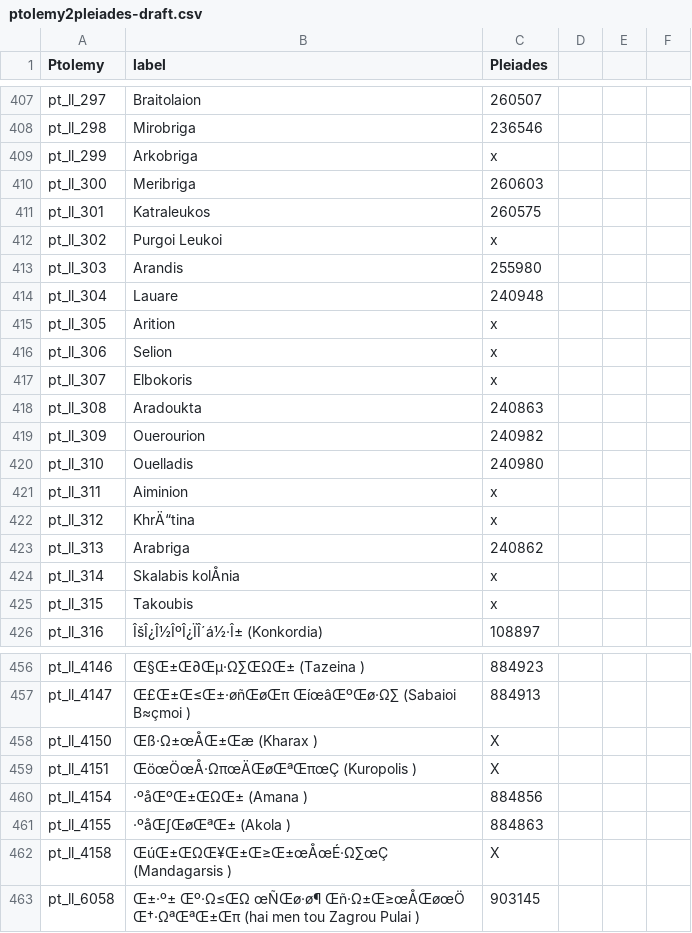
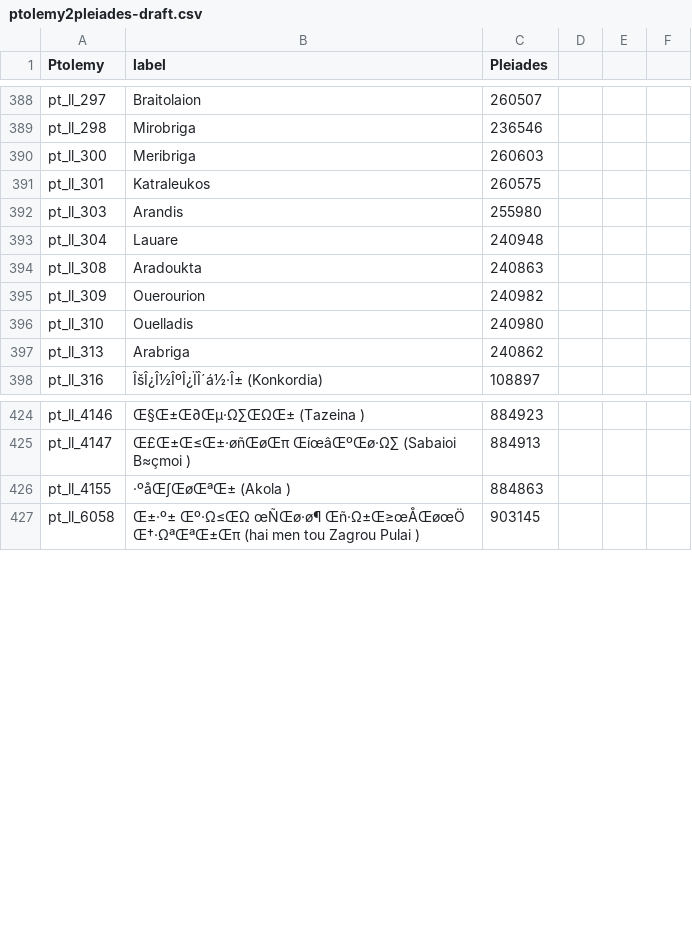
Before and after one commit to neelsmith/ptolemy, a CSV file: data/ptolemy2pleiades-draft.csv, drawn as a sheet; only a part is shown, gaps mark what is left out; the diff covers the shown part only; the diff names each change by its address in the sheet, - before the commit and + after, or states it on an @@ line.

```diff
--- a/data/ptolemy2pleiades-draft.csv
+++ b/data/ptolemy2pleiades-draft.csv
-row 409: pt_ll_299 | Arkobriga | x
-row 412: pt_ll_302 | Purgoi Leukoi | x
-row 415: pt_ll_305 | Arition | x
-row 416: pt_ll_306 | Selion | x
-row 417: pt_ll_307 | Elbokoris | x
-row 421: pt_ll_311 | Aiminion | x
-row 422: pt_ll_312 | KhrÄ“tina | x
-row 424: pt_ll_314 | Skalabis kolÅnia | x
-row 425: pt_ll_315 | Takoubis | x
-row 458: pt_ll_4150 | Œß·Ω±œÅŒ±Œæ (Kharax ) | X
-row 459: pt_ll_4151 | ŒöœÖœÅ·ΩπœÄŒøŒªŒπœÇ (Kuropolis ) | X
-row 460: pt_ll_4154 | ·ºåŒºŒ±ŒΩŒ± (Amana ) | 884856
-row 462: pt_ll_4158 | ŒúŒ±ŒΩŒ¥Œ±Œ≥Œ±œÅœÉ·Ω∑œÇ (Mandagarsis ) | X
```
Also changed, not shown: 35 removed rows and 9 edited cells elsewhere in this file.
